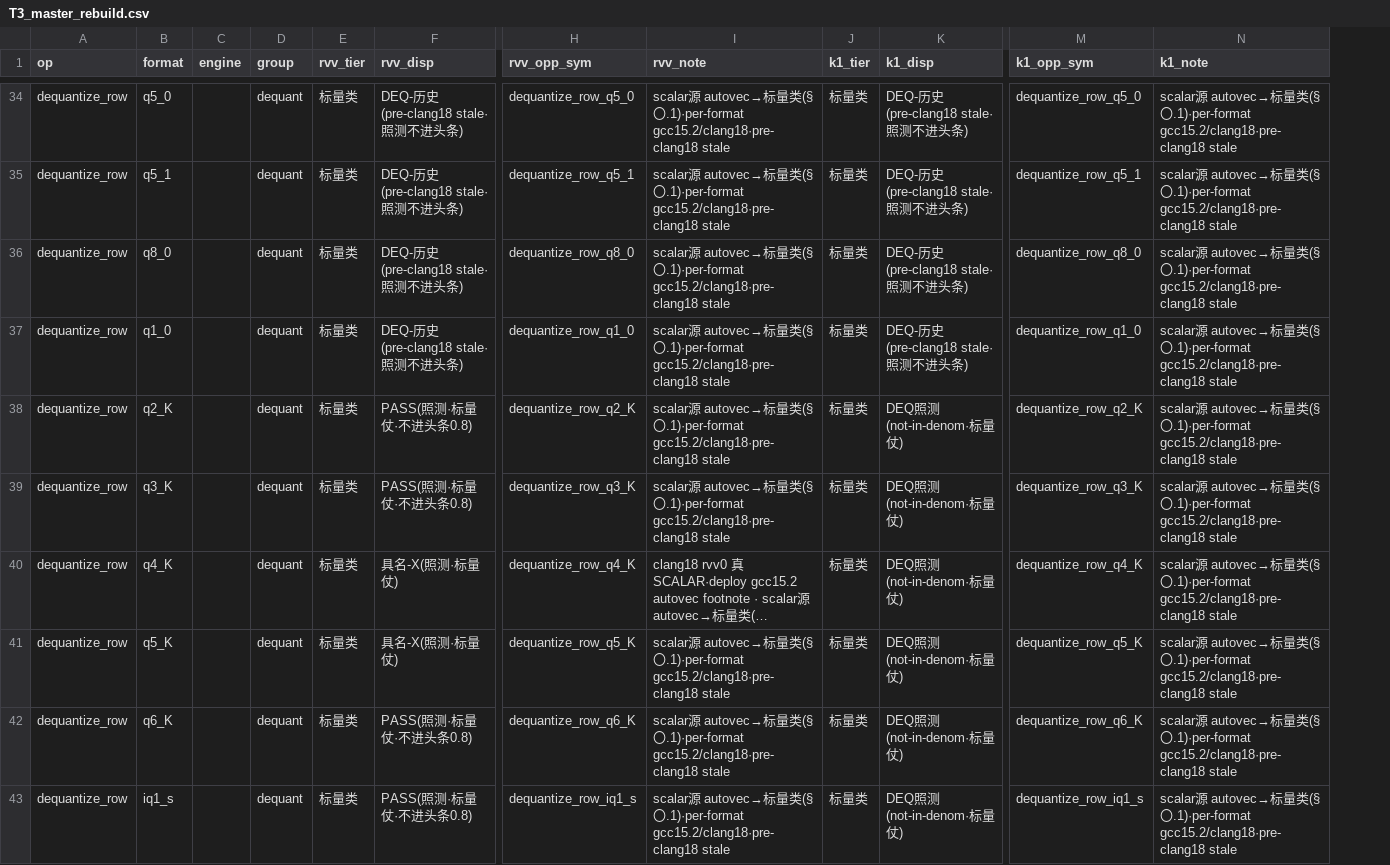
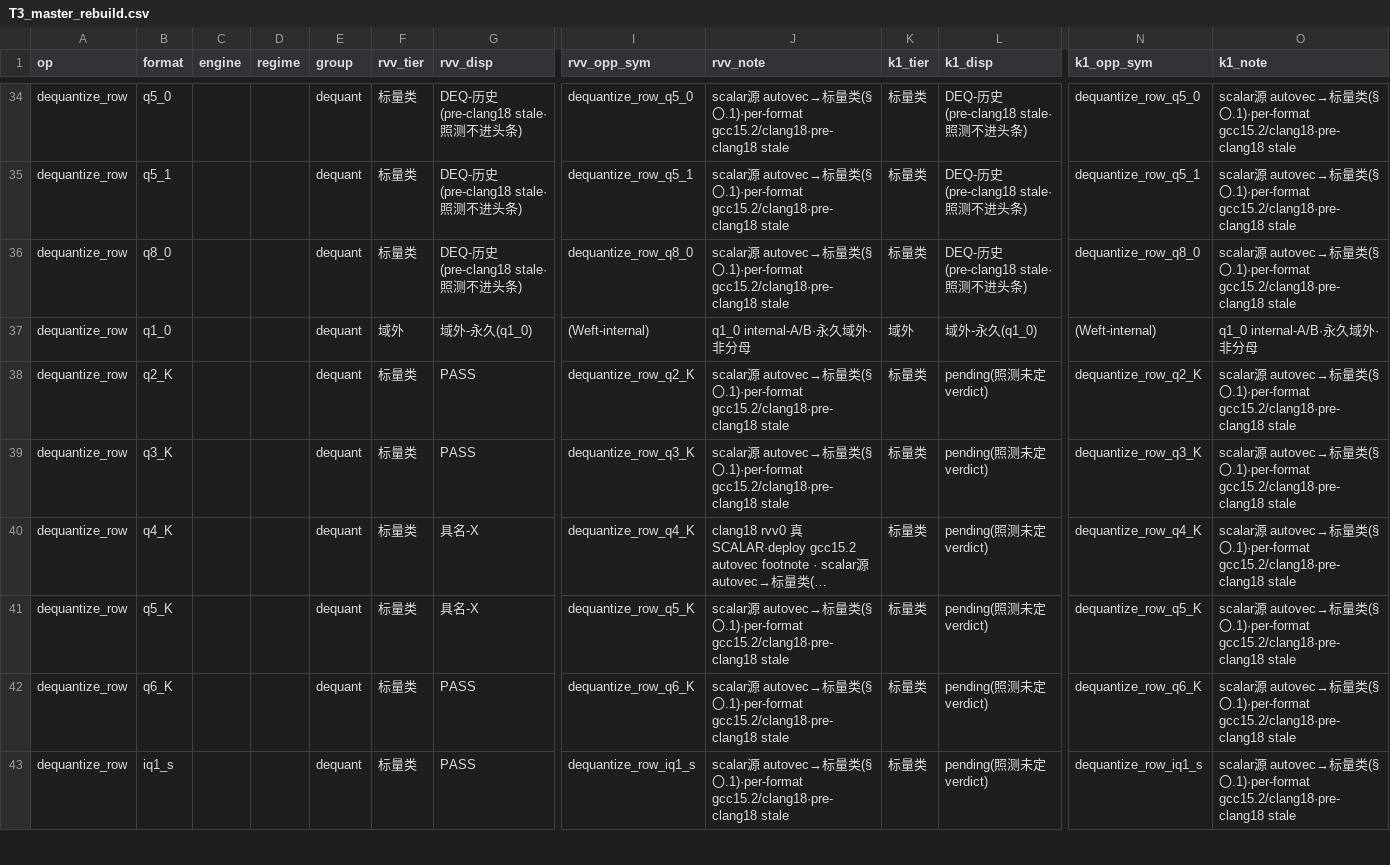
Before and after one commit to zzyu5/TianChen-RV, a CSV file: experiments/active/result-tables/T3_master_rebuild.csv, drawn as a sheet; only a part is shown, gaps mark what is left out; long unchanged cells end in …; addresses are those after the commit; the diff covers the shown part only; the diff names each change by its address in the sheet, - before the commit and + after, or states it on an @@ line.

```diff
--- a/experiments/active/result-tables/T3_master_rebuild.csv
+++ b/experiments/active/result-tables/T3_master_rebuild.csv
+column D (regime), empty
-F37 (rvv_tier): 标量类
+F37 (rvv_tier): 域外
-G37 (rvv_disp): DEQ-历史(pre-clang18 stale·照测不进头条)
+G37 (rvv_disp): 域外-永久(q1_0)
-I37 (rvv_opp_sym): dequantize_row_q1_0
+I37 (rvv_opp_sym): (Weft-internal)
-J37 (rvv_note): scalar源 autovec→标量类(§〇.1)·per-format gcc15.2/clang18·pre-clang18 stale
+J37 (rvv_note): q1_0 internal-A/B·永久域外·非分母
-K37 (k1_tier): 标量类
+K37 (k1_tier): 域外
-L37 (k1_disp): DEQ-历史(pre-clang18 stale·照测不进头条)
+L37 (k1_disp): 域外-永久(q1_0)
-N37 (k1_opp_sym): dequantize_row_q1_0
+N37 (k1_opp_sym): (Weft-internal)
-O37 (k1_note): scalar源 autovec→标量类(§〇.1)·per-format gcc15.2/clang18·pre-clang18 stale
+O37 (k1_note): q1_0 internal-A/B·永久域外·非分母
-G38:G39 (rvv_disp): PASS(照测·标量仗·不进头条0.8)
+G38:G39 (rvv_disp): PASS
-L38:L43 (k1_disp): DEQ照测(not-in-denom·标量仗)
+L38:L43 (k1_disp): pending(照测未定verdict)
-G40:G41 (rvv_disp): 具名-X(照测·标量仗)
+G40:G41 (rvv_disp): 具名-X
-G42:G43 (rvv_disp): PASS(照测·标量仗·不进头条0.8)
+G42:G43 (rvv_disp): PASS
```
Also changed, not shown: 1 added row and 41 edited cells elsewhere in this file, 4 other files.
